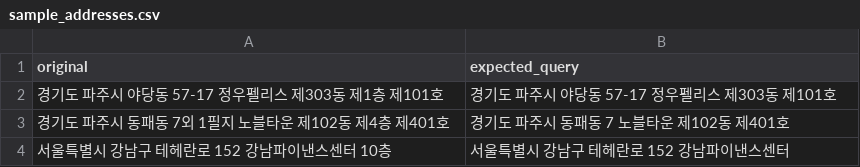
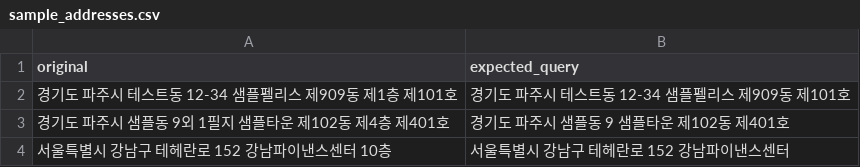
Before and after one commit to jinwon-int/address-cleaner-kr, a CSV file: examples/sample_addresses.csv, drawn as a sheet.

```diff
--- a/examples/sample_addresses.csv
+++ b/examples/sample_addresses.csv
@@ -1,4 +1,4 @@
 original,expected_query
-경기도 파주시 야당동 57-17 정우펠리스 제303동 제1층 제101호,경기도 파주시 야당동 57-17 정우펠리스 제303동 제101호
-경기도 파주시 동패동 7외 1필지 노블타운 제102동 제4층 제401호,경기도 파주시 동패동 7 노블타운 제102동 제401호
+경기도 파주시 테스트동 12-34 샘플펠리스 제909동 제1층 제101호,경기도 파주시 테스트동 12-34 샘플펠리스 제909동 제101호
+경기도 파주시 샘플동 9외 1필지 샘플타운 제102동 제4층 제401호,경기도 파주시 샘플동 9 샘플타운 제102동 제401호
 서울특별시 강남구 테헤란로 152 강남파이낸스센터 10층,서울특별시 강남구 테헤란로 152 강남파이낸스센터
```
Also changed, not shown: 17 other files.
